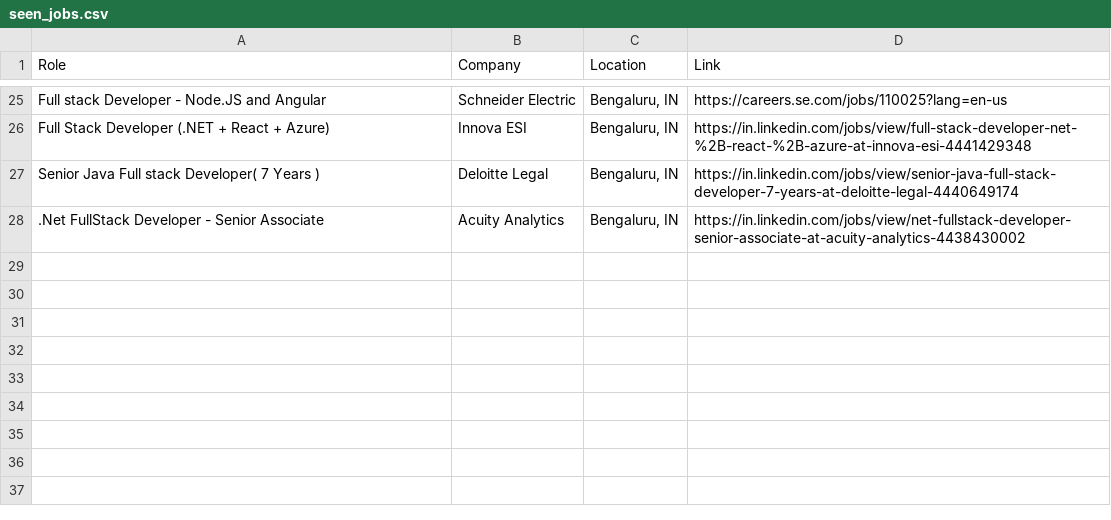
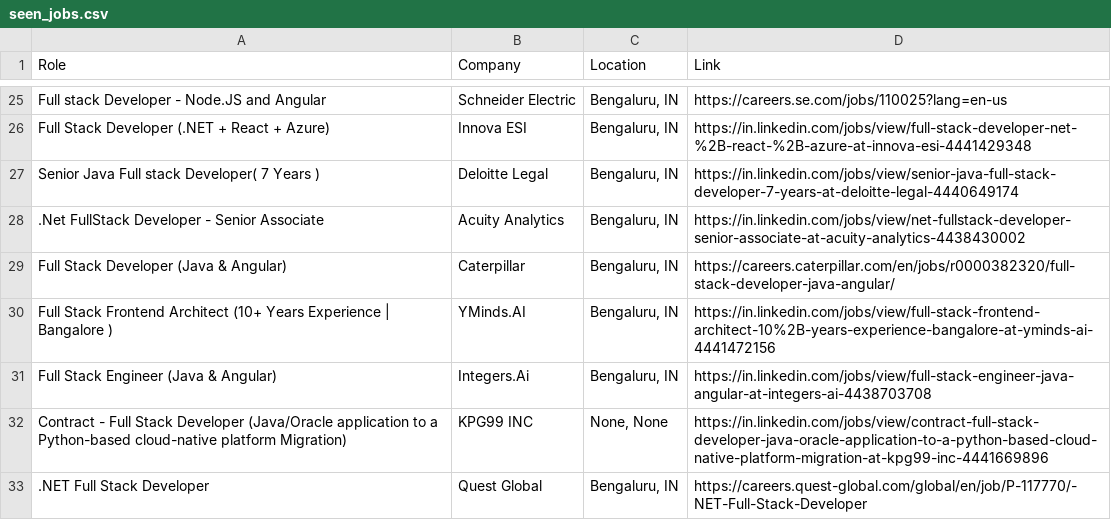
Before and after one commit to priyanshu0508/Automated-Job-Tracker-Alert, a CSV file: seen_jobs.csv, drawn as a sheet; only a part is shown, gaps mark what is left out.

```diff
--- a/seen_jobs.csv
+++ b/seen_jobs.csv
@@ -28 +28,6 @@ Senior Java Full stack Developer( 7 Years ),Deloitte Legal,"Bengaluru, IN",https
 .Net FullStack Developer - Senior Associate,Acuity Analytics,"Bengaluru, IN",https://in.linkedin.com/jobs/view/net-fullstack-developer-senior-associate-at-acuity-analytics-4438430002
+Full Stack Developer (Java & Angular),Caterpillar,"Bengaluru, IN",https://careers.caterpillar.com/en/jobs/r0000382320/full-stack-developer-java-angular/
+Full Stack Frontend Architect (10+ Years Experience | Bangalore ),YMinds.AI,"Bengaluru, IN",https://in.linkedin.com/jobs/view/full-stack-frontend-architect-10%2B-years-experience-bangalore-at-yminds-ai-4441472156
+Full Stack Engineer (Java & Angular),Integers.Ai,"Bengaluru, IN",https://in.linkedin.com/jobs/view/full-stack-engineer-java-angular-at-integers-ai-4438703708
+Contract - Full Stack Developer (Java/Oracle application to a Python-based cloud-native platform Migration),KPG99 INC,"None, None",https://in.linkedin.com/jobs/view/contract-full-stack-developer-java-oracle-application-to-a-python-based-cloud-native-platform-migration-at-kpg99-inc-4441669896
+.NET Full Stack Developer,Quest Global,"Bengaluru, IN",https://careers.quest-global.com/global/en/job/P-117770/-NET-Full-Stack-Developer
```
